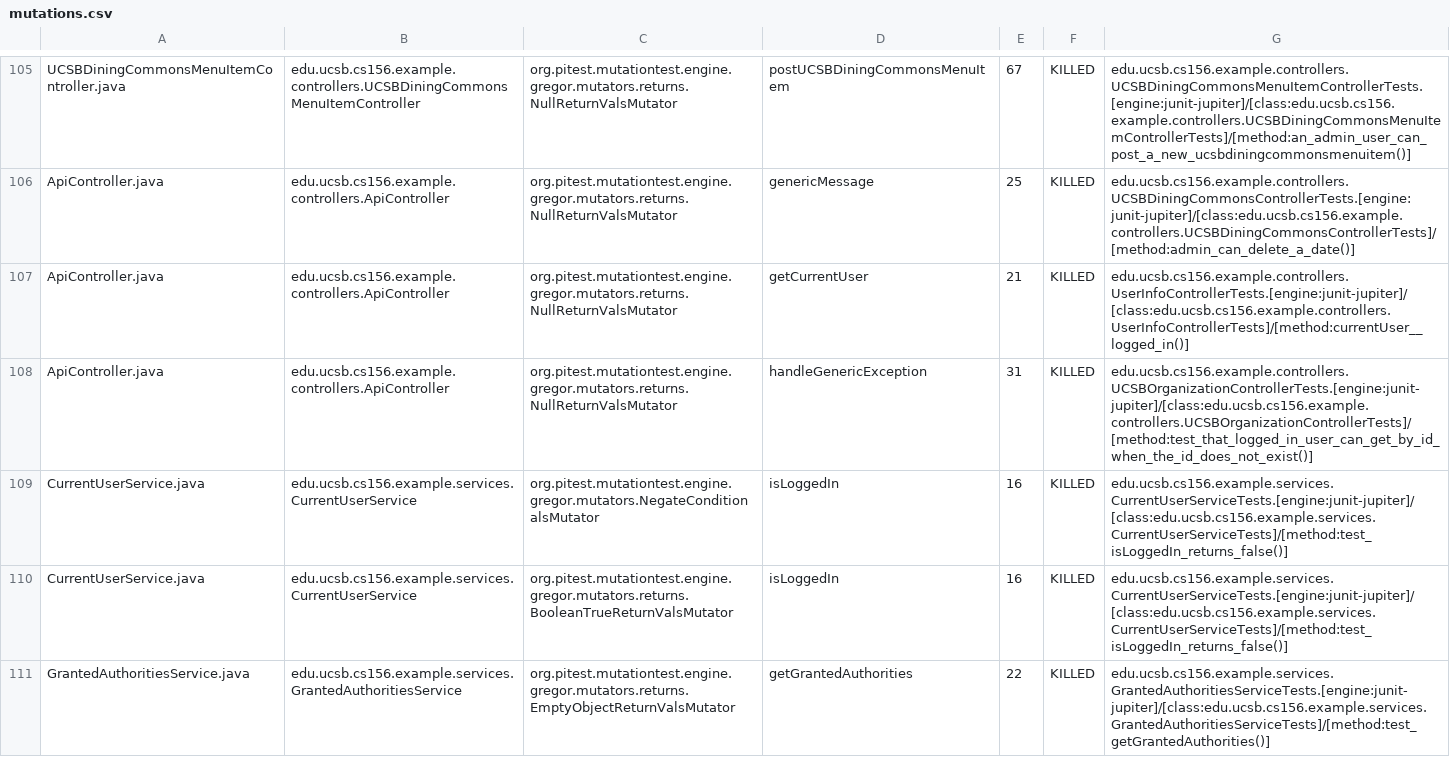
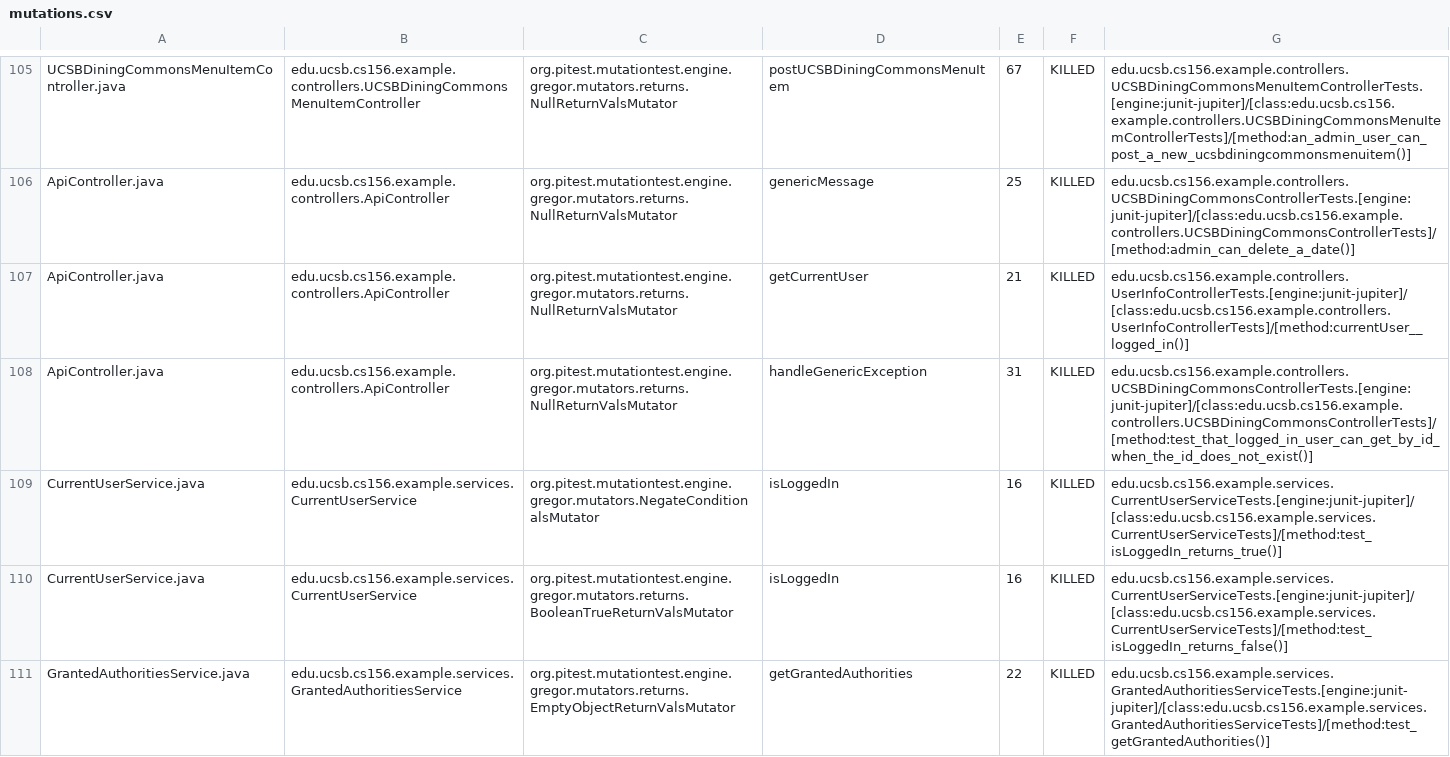
Before and after one commit to ucsb-cs156-f23/team02-f23-5pm-1, a CSV file: prs/73/pitest/mutations.csv, drawn as a sheet; only a part is shown, gaps mark what is left out.

Commit message:
Deploying to gh-pages from @ ucsb-cs156-f23/team02-f23-5pm-1@0f2523433facf4b0e492d07160ed8aefd3c50f37 🚀

```diff
--- a/prs/73/pitest/mutations.csv
+++ b/prs/73/pitest/mutations.csv
@@ -107,4 +107,4 @@ ApiController.java,edu.ucsb.cs156.example.controllers.ApiController,org.pitest.m
 ApiController.java,edu.ucsb.cs156.example.controllers.ApiController,org.pitest.mutationtest.engine.gregor.mutators.returns.NullReturnValsMutator,getCurrentUser,21,KILLED,edu.ucsb.cs156.example.controllers.UserInfoControllerTests.[engine:junit-jupiter]/[class:edu.ucsb.cs156.example.controllers.UserInfoControllerTests]/[method:currentUser__logged_in()]
-ApiController.java,edu.ucsb.cs156.example.controllers.ApiController,org.pitest.mutationtest.engine.gregor.mutators.returns.NullReturnValsMutator,handleGenericException,31,KILLED,edu.ucsb.cs156.example.controllers.UCSBOrganizationControllerTests.[engine:junit-jupiter]/[class:edu.ucsb.cs156.example.controllers.UCSBOrganizationControllerTests]/[method:test_that_logged_in_user_can_get_by_id_when_the_id_does_not_exist()]
-CurrentUserService.java,edu.ucsb.cs156.example.services.CurrentUserService,org.pitest.mutationtest.engine.gregor.mutators.NegateConditionalsMutator,isLoggedIn,16,KILLED,edu.ucsb.cs156.example.services.CurrentUserServiceTests.[engine:junit-jupiter]/[class:edu.ucsb.cs156.example.services.CurrentUserServiceTests]/[method:test_isLoggedIn_returns_false()]
+ApiController.java,edu.ucsb.cs156.example.controllers.ApiController,org.pitest.mutationtest.engine.gregor.mutators.returns.NullReturnValsMutator,handleGenericException,31,KILLED,edu.ucsb.cs156.example.controllers.UCSBDiningCommonsControllerTests.[engine:junit-jupiter]/[class:edu.ucsb.cs156.example.controllers.UCSBDiningCommonsControllerTests]/[method:test_that_logged_in_user_can_get_by_id_when_the_id_does_not_exist()]
+CurrentUserService.java,edu.ucsb.cs156.example.services.CurrentUserService,org.pitest.mutationtest.engine.gregor.mutators.NegateConditionalsMutator,isLoggedIn,16,KILLED,edu.ucsb.cs156.example.services.CurrentUserServiceTests.[engine:junit-jupiter]/[class:edu.ucsb.cs156.example.services.CurrentUserServiceTests]/[method:test_isLoggedIn_returns_true()]
 CurrentUserService.java,edu.ucsb.cs156.example.services.CurrentUserService,org.pitest.mutationtest.engine.gregor.mutators.returns.BooleanTrueReturnValsMutator,isLoggedIn,16,KILLED,edu.ucsb.cs156.example.services.CurrentUserServiceTests.[engine:junit-jupiter]/[class:edu.ucsb.cs156.example.services.CurrentUserServiceTests]/[method:test_isLoggedIn_returns_false()]
```
Also changed, not shown: 16 other files.
